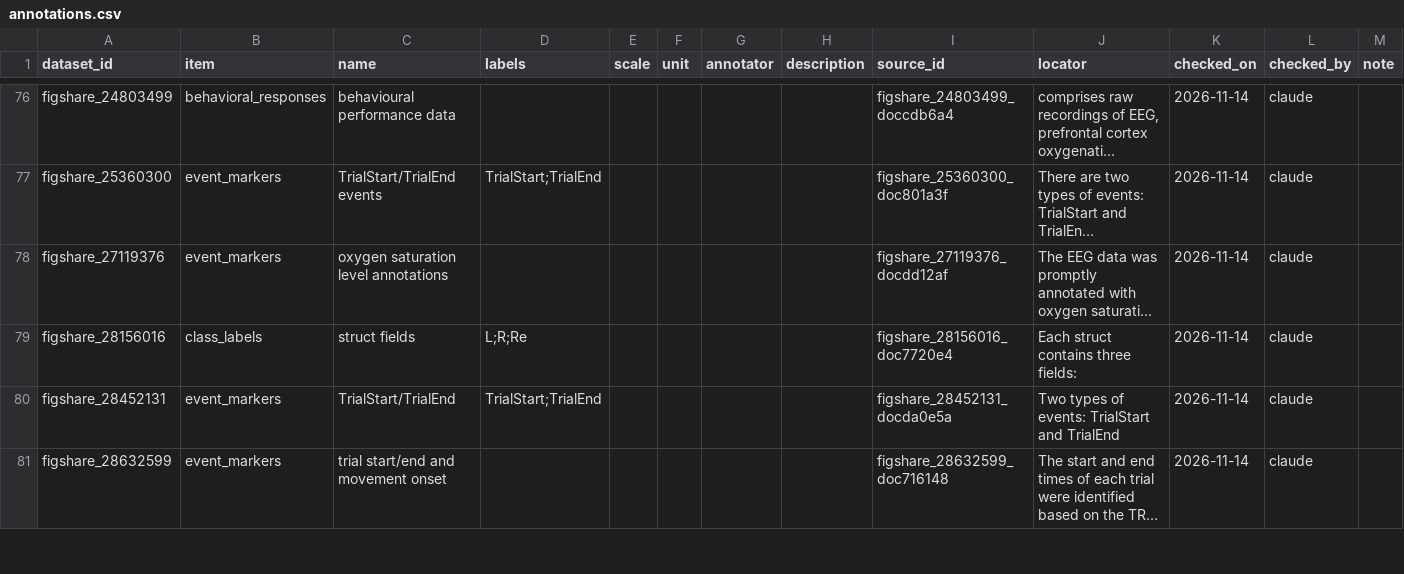
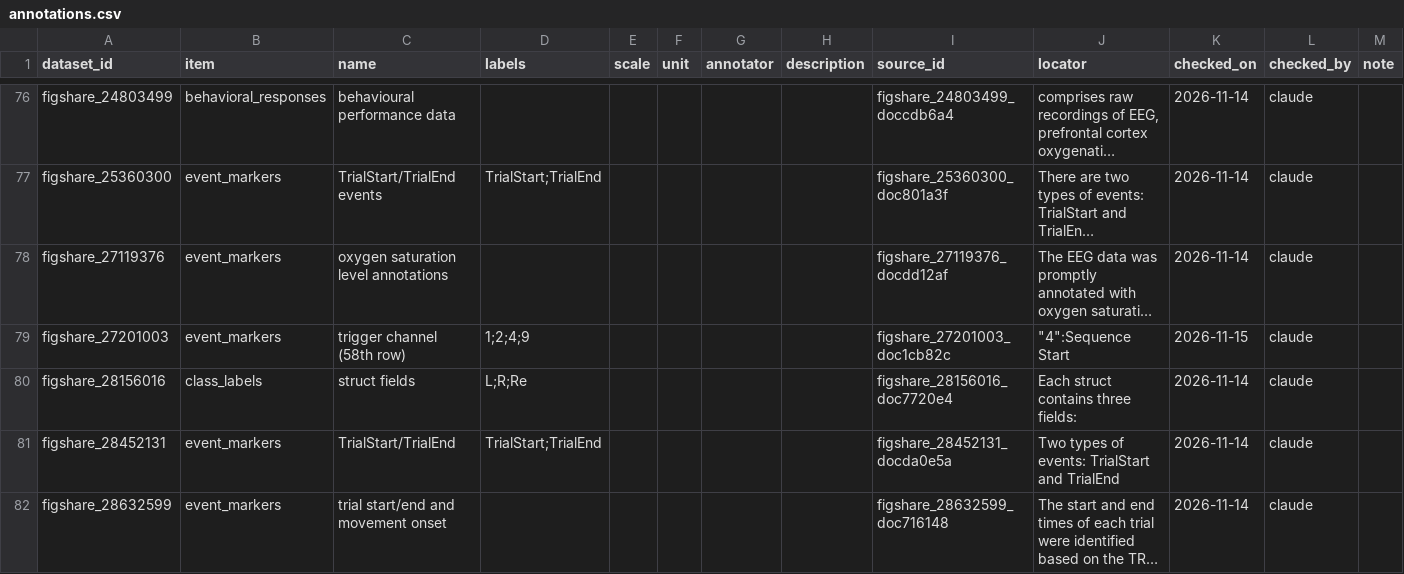
Before and after one commit to itoten/eeg_dataset_db, a CSV file: data/annotations.csv, drawn as a sheet; only a part is shown, gaps mark what is left out; long unchanged cells end in …; the diff names each change by its address in the sheet, - before the commit and + after, or states it on an @@ line.

```diff
--- a/data/annotations.csv
+++ b/data/annotations.csv
+row 79: figshare_27201003 | event_markers | trigger channel (58th row) | 1;2;4;9 |  |  |  |  | figshare_27201003_doc1cb82c | "4":Sequence Start | 2026-11-15 | claude
```
Also changed, not shown: data/dataset_sources.csv, data/datasets.csv, 2 other files.
